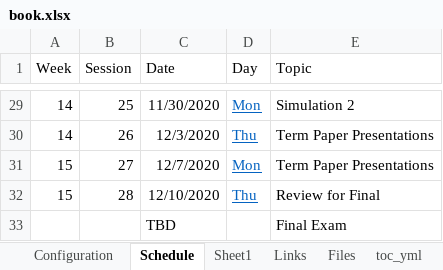
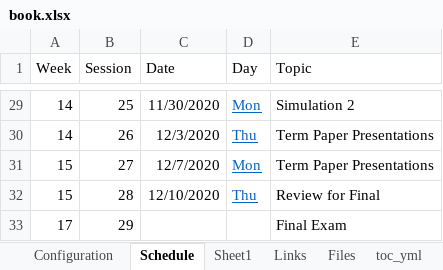
Before and after one commit to rpi-techfundamentals/ms-website-fall-2020, an Excel workbook: book.xlsx, sheet Schedule, drawn as a sheet; only a part is shown, gaps mark what is left out; values as stored, in another font and other column widths than the file's, no borders; removed rows and columns are numbered as before the commit, all else as after; the diff names each change by its address in the sheet, - before the commit and + after, or states it on an @@ line.

```diff
--- a/book.xlsx (sheet Schedule)
+++ b/book.xlsx (sheet Schedule)
-row 33:  |  | TBD |  | Final Exam
+row 33: 17 | 29 |  |  | Final Exam
```
Also changed, not shown: sheet session_md, sheet schedule_md, 8 other files.
